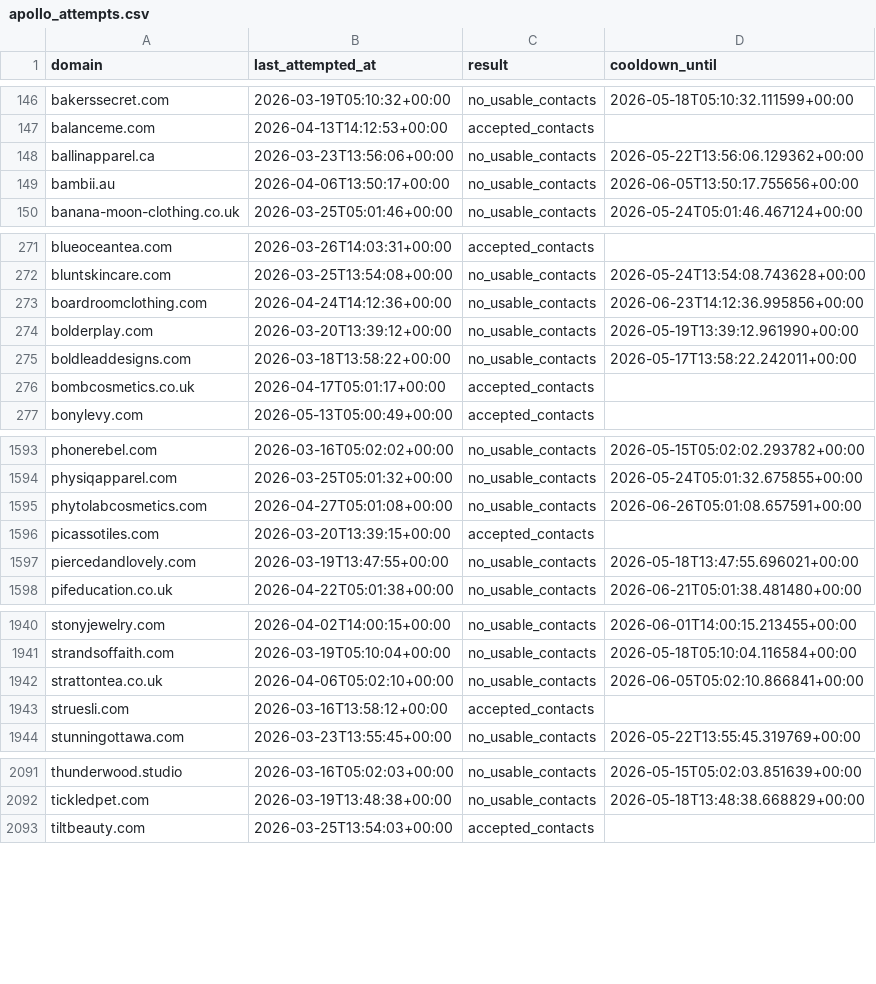
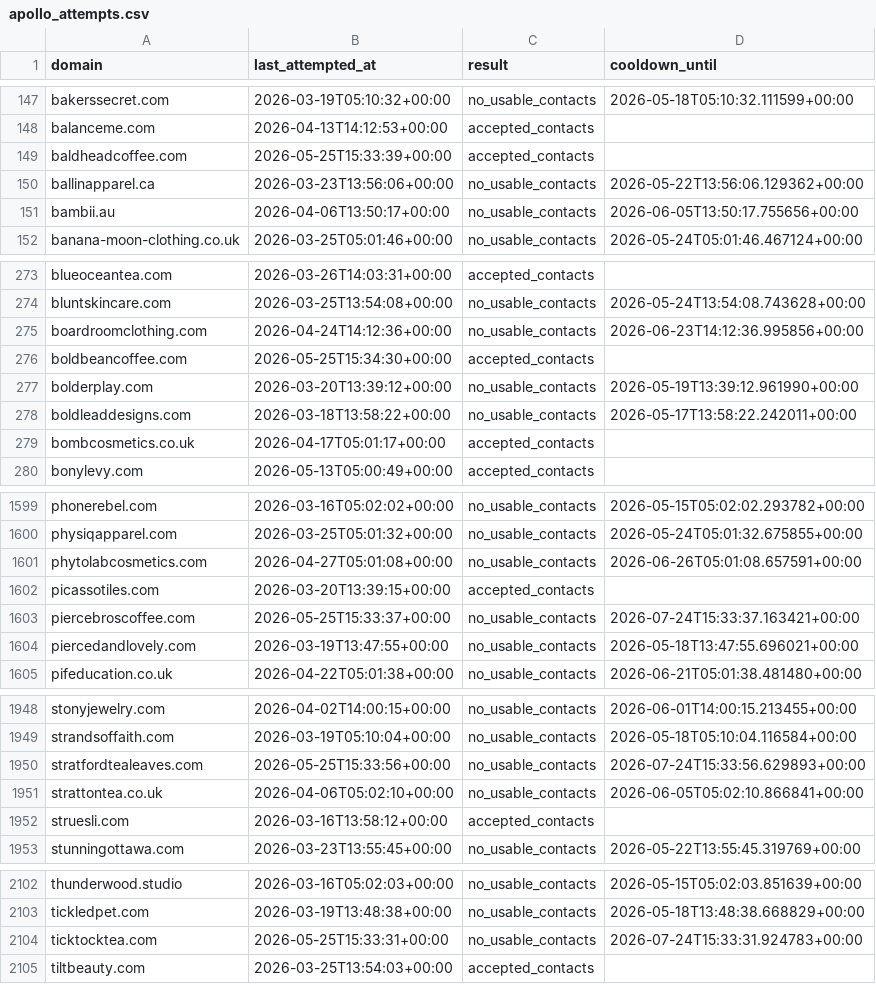
Before and after one commit to david-anata/Lead-scraper, a CSV file: state/apollo_attempts.csv, drawn as a sheet; only a part is shown, gaps mark what is left out; the diff covers the shown part only.

```diff
--- a/state/apollo_attempts.csv
+++ b/state/apollo_attempts.csv
@@ -147,2 +148,3 @@ bakerssecret.com,2026-03-19T05:10:32+00:00,no_usable_contacts,2026-05-18T05:10:3
 balanceme.com,2026-04-13T14:12:53+00:00,accepted_contacts,
+baldheadcoffee.com,2026-05-25T15:33:39+00:00,accepted_contacts,
 ballinapparel.ca,2026-03-23T13:56:06+00:00,no_usable_contacts,2026-05-22T13:56:06.129362+00:00
@@ -273,2 +275,3 @@ bluntskincare.com,2026-03-25T13:54:08+00:00,no_usable_contacts,2026-05-24T13:54:
 boardroomclothing.com,2026-04-24T14:12:36+00:00,no_usable_contacts,2026-06-23T14:12:36.995856+00:00
+boldbeancoffee.com,2026-05-25T15:34:30+00:00,accepted_contacts,
 bolderplay.com,2026-03-20T13:39:12+00:00,no_usable_contacts,2026-05-19T13:39:12.961990+00:00
@@ -1596,2 +1602,3 @@ phytolabcosmetics.com,2026-04-27T05:01:08+00:00,no_usable_contacts,2026-06-26T05
 picassotiles.com,2026-03-20T13:39:15+00:00,accepted_contacts,
+piercebroscoffee.com,2026-05-25T15:33:37+00:00,no_usable_contacts,2026-07-24T15:33:37.163421+00:00
 piercedandlovely.com,2026-03-19T13:47:55+00:00,no_usable_contacts,2026-05-18T13:47:55.696021+00:00
@@ -1941,2 +1949,3 @@ stonyjewelry.com,2026-04-02T14:00:15+00:00,no_usable_contacts,2026-06-01T14:00:1
 strandsoffaith.com,2026-03-19T05:10:04+00:00,no_usable_contacts,2026-05-18T05:10:04.116584+00:00
+stratfordtealeaves.com,2026-05-25T15:33:56+00:00,no_usable_contacts,2026-07-24T15:33:56.629893+00:00
 strattontea.co.uk,2026-04-06T05:02:10+00:00,no_usable_contacts,2026-06-05T05:02:10.866841+00:00
@@ -2092,2 +2103,3 @@ thunderwood.studio,2026-03-16T05:02:03+00:00,no_usable_contacts,2026-05-15T05:02
 tickledpet.com,2026-03-19T13:48:38+00:00,no_usable_contacts,2026-05-18T13:48:38.668829+00:00
+ticktocktea.com,2026-05-25T15:33:31+00:00,no_usable_contacts,2026-07-24T15:33:31.924783+00:00
 tiltbeauty.com,2026-03-25T13:54:03+00:00,accepted_contacts,
```
Also changed, not shown: 9 added rows and 49 edited cells elsewhere in this file.
